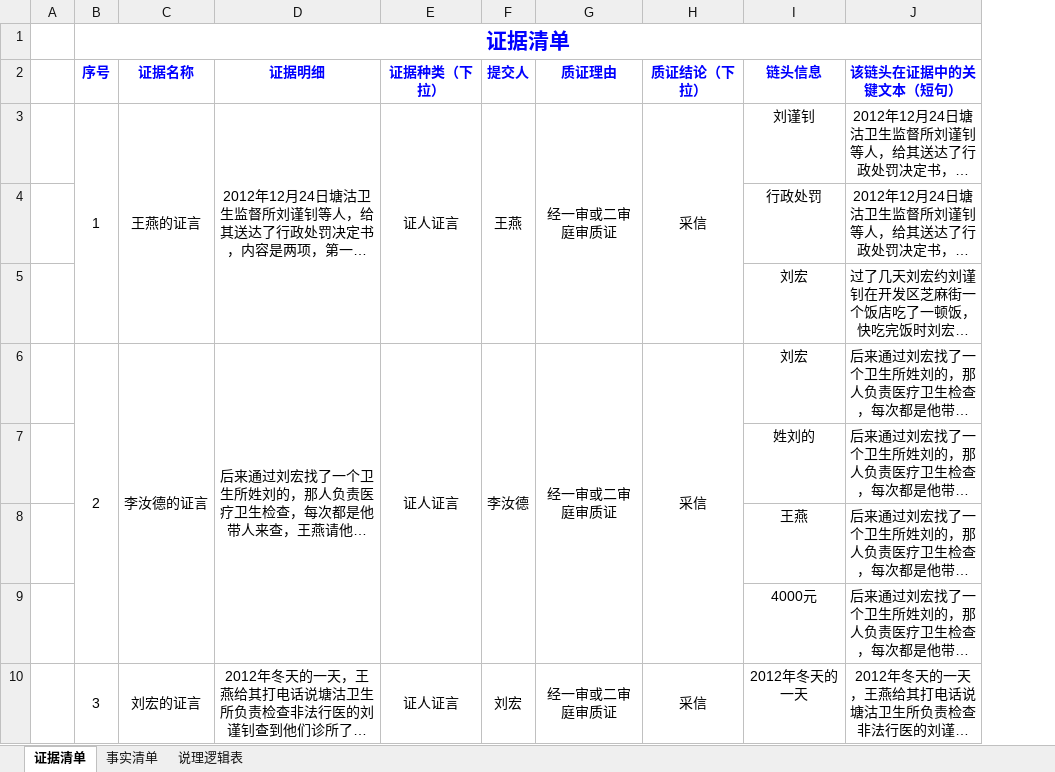
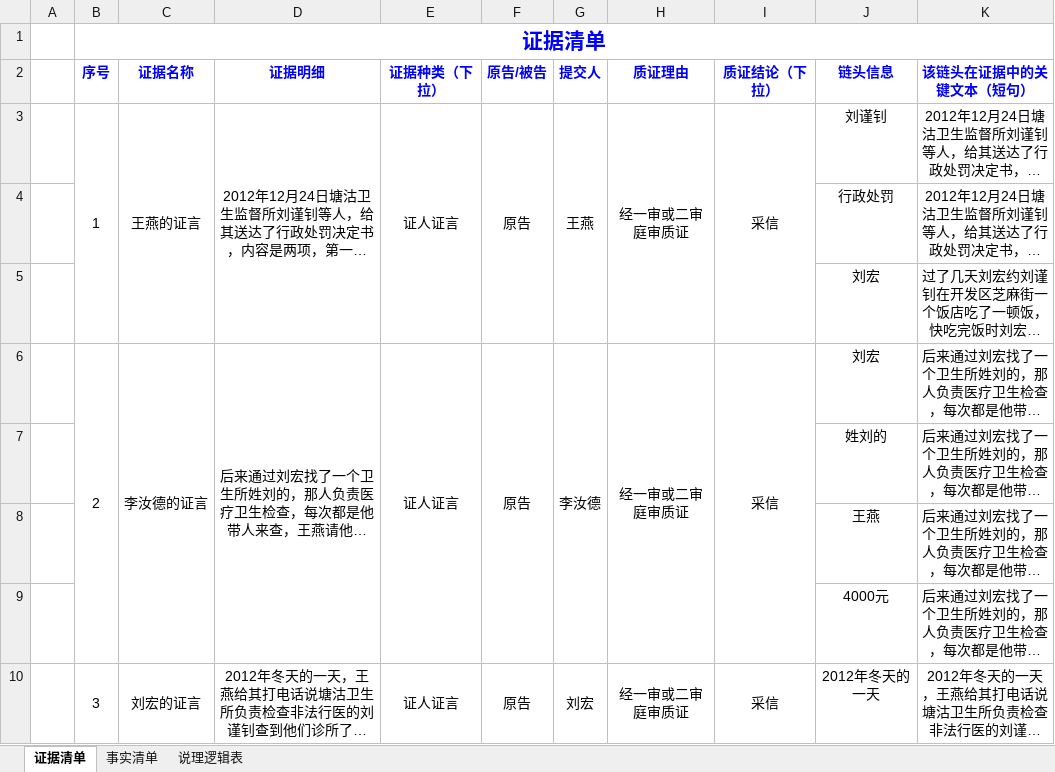
Before and after one commit to LeiDengDengDeng/ECNet-J2EE, an Excel workbook: src/main/resources/upload/导入.xlsx, sheet 证据清单, drawn as a sheet; only a part is shown; long unchanged cells end in …; values as stored, in another font and other column widths than the file's, no borders; the diff names each change by its address in the sheet, - before the commit and + after, or states it on an @@ line.

Commit message:
excel

```diff
--- a/src/main/resources/upload/导入.xlsx (sheet 证据清单)
+++ b/src/main/resources/upload/导入.xlsx (sheet 证据清单)
+column F (原告/被告), rows 3-10: 原告 |  |  | 原告 |  |  |  | 原告
```
Also changed, not shown: 3 other files.
